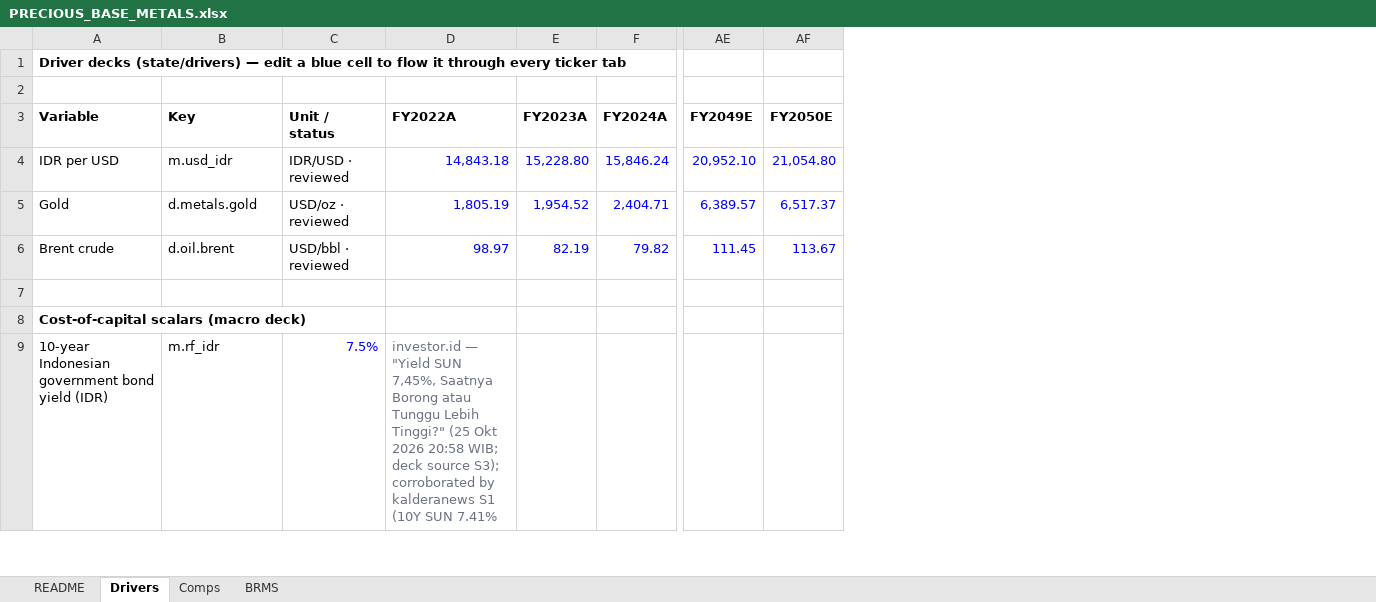
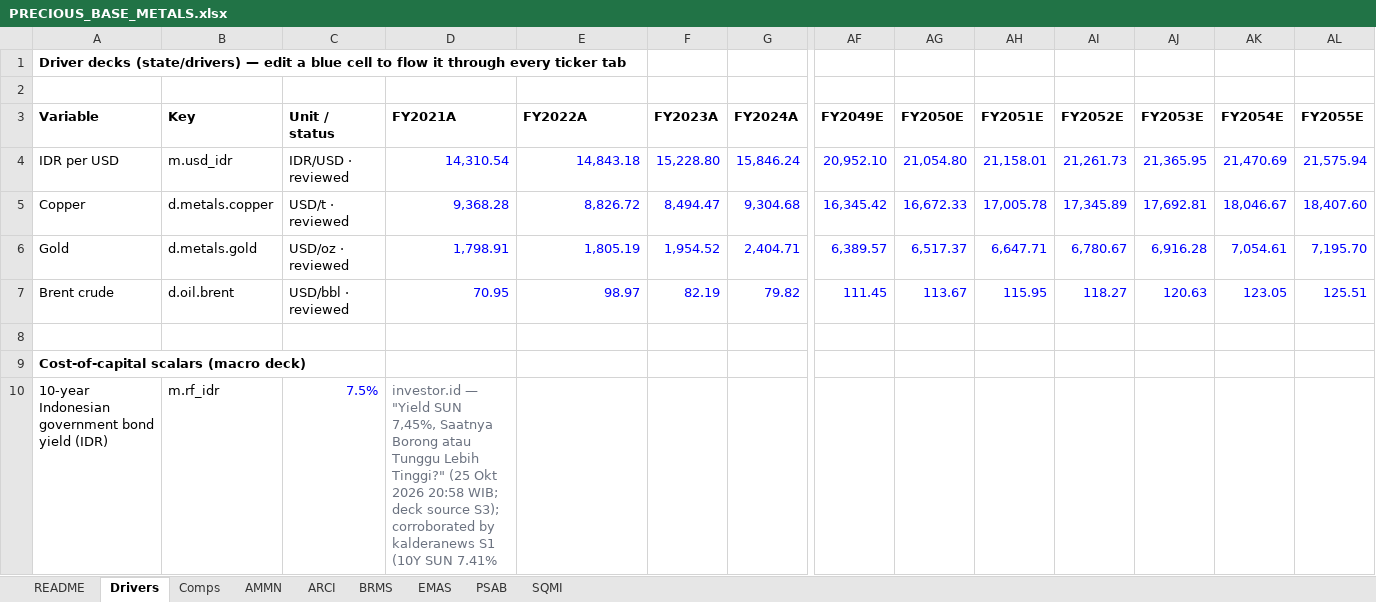
Before and after one commit to snipekick/sixsouth-dashboard, an Excel workbook: models/PRECIOUS_BASE_METALS.xlsx, sheet Drivers, drawn as a sheet; only a part is shown, gaps mark what is left out; values as stored, in another font and other column widths than the file's, no borders; addresses are those after the commit; rows hold the shown columns only; the diff covers the shown part only; the diff names each change by its address in the sheet, - before the commit and + after, or states it on an @@ line.

```diff
--- a/models/PRECIOUS_BASE_METALS.xlsx (sheet Drivers)
+++ b/models/PRECIOUS_BASE_METALS.xlsx (sheet Drivers)
+sheet tab: AMMN
+sheet tab: ARCI
+sheet tab: EMAS
+sheet tab: PSAB
+sheet tab: SQMI
+column D (FY2021A), row 4: 14,310.54; rows 6-10: 1,798.91 | 70.95 |  |  | investor.id — "Yield SUN 7,45%, Saatnya Borong atau Tunggu Lebih Tinggi?" (25 Okt 2026 20:58 WIB; deck source S3); corroborated by kalderanews S1 (10Y SUN 7.41%
+column AH (FY2051E), row 4: 21,158.01; rows 6-7: 6,647.71 | 115.95
+column AI (FY2052E), row 4: 21,261.73; rows 6-7: 6,780.67 | 118.27
+column AJ (FY2053E), row 4: 21,365.95; rows 6-7: 6,916.28 | 120.63
+column AK (FY2054E), row 4: 21,470.69; rows 6-7: 7,054.61 | 123.05
+column AL (FY2055E), row 4: 21,575.94; rows 6-7: 7,195.70 | 125.51
+row 5: Copper | d.metals.copper | USD/t · reviewed | 9,368.28 | 8,826.72 | 8,494.47 | 9,304.68 | 16,345.42 | 16,672.33 | 17,005.78 | 17,345.89 | 17,692.81 | 18,046.67 | 18,407.60
-E10 (FY2022A): investor.id — "Yield SUN 7,45%, Saatnya Borong atau Tunggu Lebih Tinggi?" (25 Okt 2026 20:58 WIB; deck source S3); corroborated by kalderanews S1 (10Y SUN 7.41%
+E10 (FY2022A): (empty)
```
Also changed, not shown: 6 edited cells elsewhere in this sheet, sheet BRMS, sheet Comps, sheet README, 34 other files.
